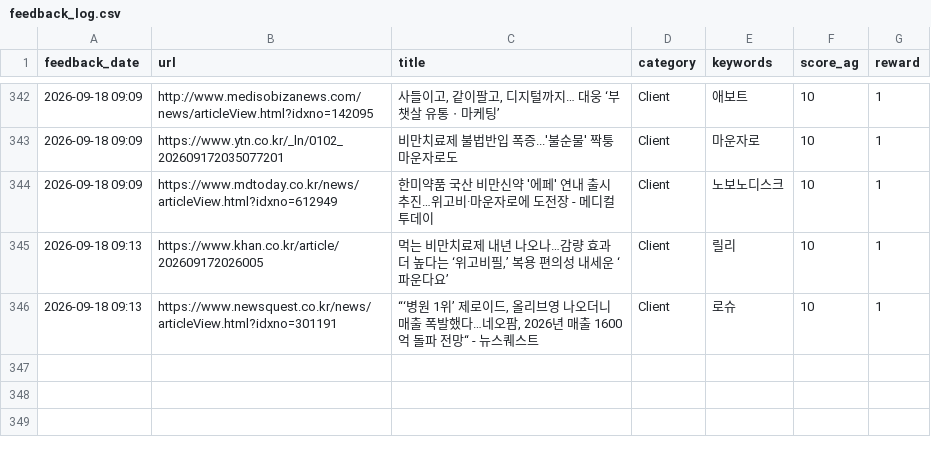
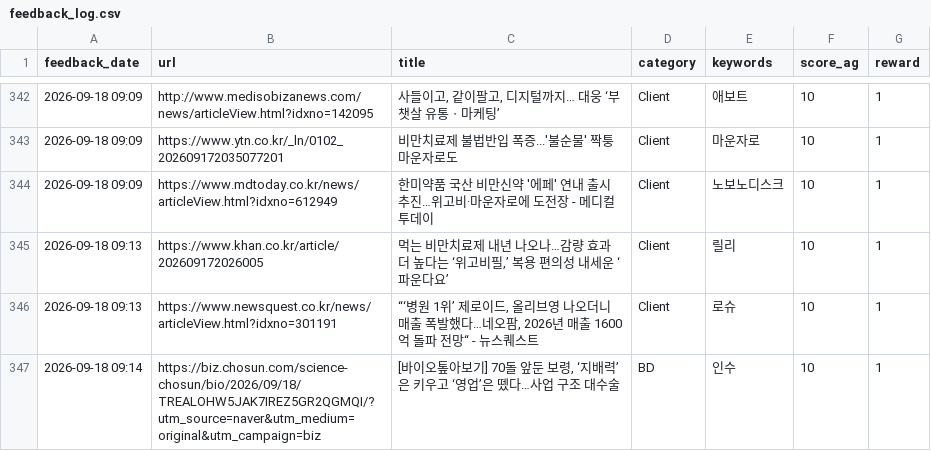
Before and after one commit to Lilyleeyaa/zp-market-monitoring-v3-share, a CSV file: data/labels/feedback_log.csv, drawn as a sheet; only a part is shown, gaps mark what is left out; the diff names each change by its address in the sheet, - before the commit and + after, or states it on an @@ line.

Commit message:
Feedback: [바이오톺아보기] 70돌 앞둔 보령, ‘지배력’은 키우고 ‘영업’은 뗐다... (2026-09-18 09:14)

```diff
--- a/data/labels/feedback_log.csv
+++ b/data/labels/feedback_log.csv
+row 347: 2026-09-18 09:14 | https://biz.chosun.com/science-chosun/bio/2026/09/18/TREALOHW5JAK7IREZ5GR2QGMQI/?utm_source=naver&utm_medium=original&utm_campaign=biz | [바이오톺아보기] 70돌 앞둔 보령, ‘지배력’은 키우고 ‘영업’은 뗐다…사업 구조 대수술 | BD | 인수 | 10 | 1
```
